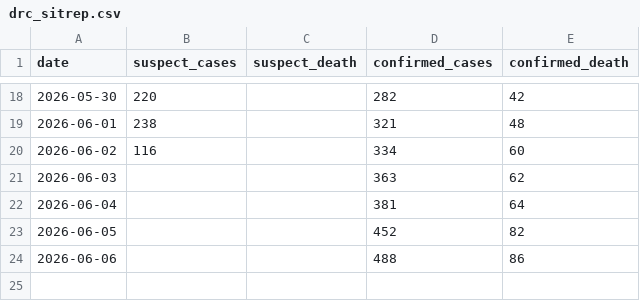
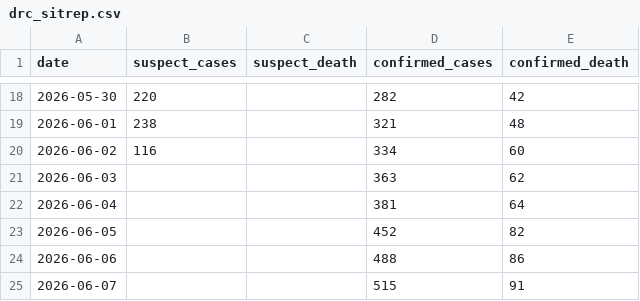
Before and after one commit to wzmli/ebola_2026, a CSV file: drc_sitrep.csv, drawn as a sheet; only a part is shown, gaps mark what is left out.

Commit message:
Autocommit

```diff
--- a/drc_sitrep.csv
+++ b/drc_sitrep.csv
@@ -24 +24,2 @@ date, suspect_cases, suspect_death, confirmed_cases, confirmed_death
 2026-06-06, , , 488, 86
+2026-06-07, , , 515, 91
```
